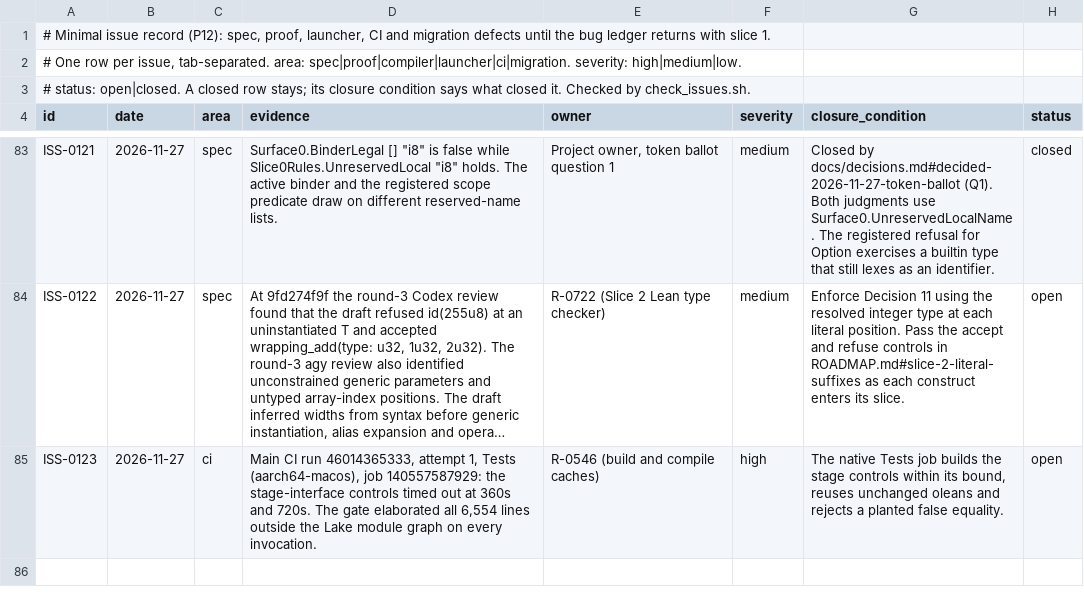
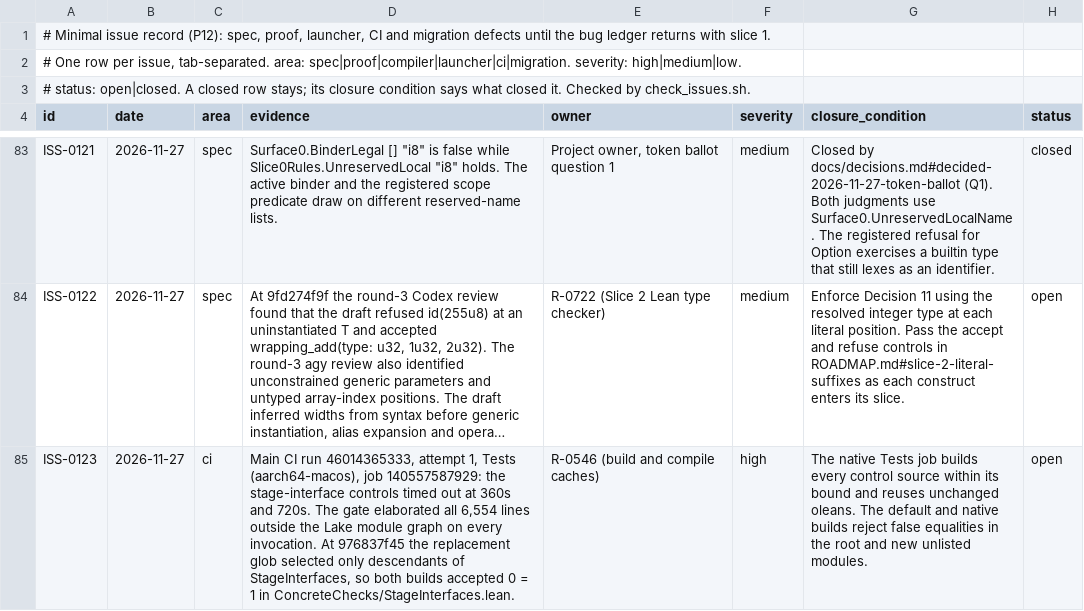
Before and after one commit to lambdaclass/concrete, a TSV file: ISSUES.tsv, drawn as a sheet; only a part is shown, gaps mark what is left out; long unchanged cells end in …; the diff names each change by its address in the sheet, - before the commit and + after, or states it on an @@ line.

```diff
--- a/ISSUES.tsv
+++ b/ISSUES.tsv
-D85 (evidence): …every invocation.
+D85 (evidence): …every invocation. At 976837f45 the replacement glob selected only descendants of StageInterfaces, so both builds accepted 0 = 1 in ConcreteChecks/StageInterfaces.lean.
-G85 (closure_condition): …job builds the stage controls within its bound, reuses unchanged oleans and rejects a planted false equality.
+G85 (closure_condition): …job builds every control source within its bound and reuses unchanged oleans. The default and native builds reject false equalities in the root and new unlisted modules.
```
Also changed, not shown: 5 other files.
